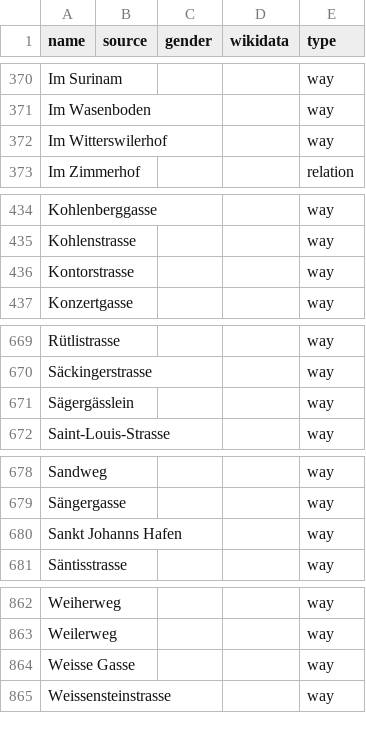
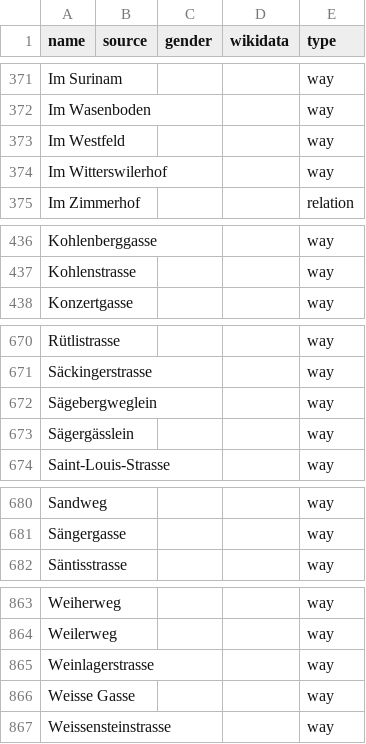
Before and after one commit to EqualStreetNames/equalstreetnames-basel, a CSV file: data/other.csv, drawn as a sheet; only a part is shown, gaps mark what is left out; removed rows and columns are numbered as before the commit, all else as after; the diff covers the shown part only; the diff names each change by its address in the sheet, - before the commit and + after, or states it on an @@ line.

```diff
--- a/data/other.csv
+++ b/data/other.csv
+row 373: Im Westfeld |  |  |  | way
-row 436: Kontorstrasse |  |  |  | way
+row 672: Sägebergweglein |  |  |  | way
-row 680: Sankt Johanns Hafen |  |  |  | way
+row 865: Weinlagerstrasse |  |  |  | way
```
Also changed, not shown: 4 added rows and 3 removed rows elsewhere in this file, data/gender.csv, 3 other files.
